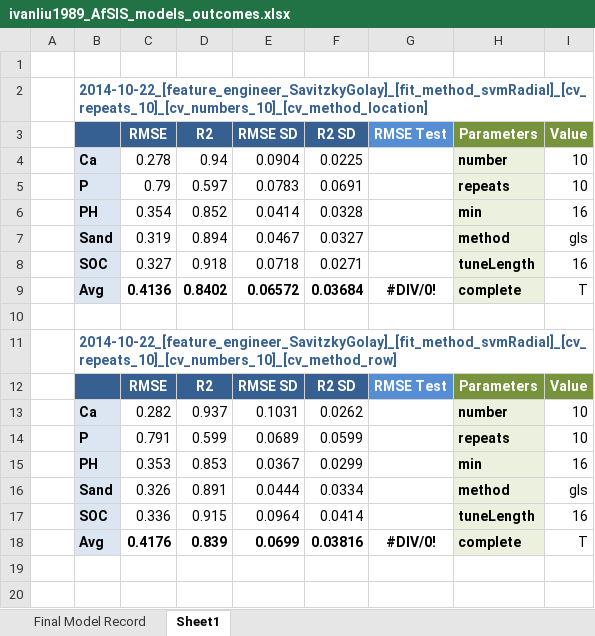
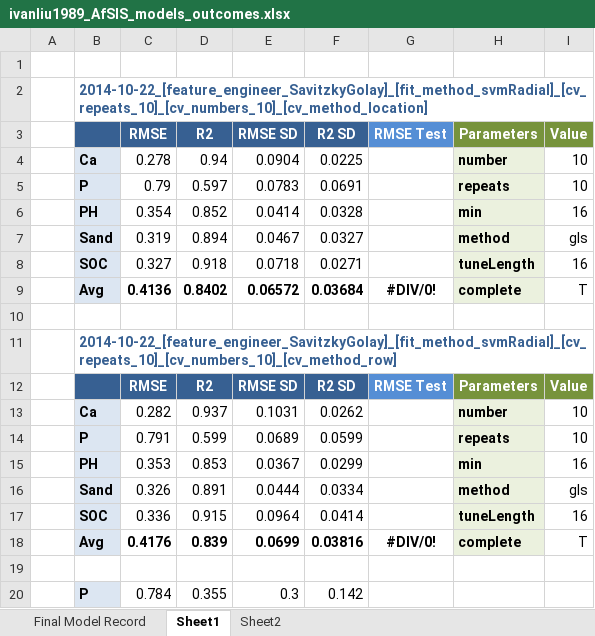
Before and after one commit to ivanliu1989/Afr-Soil-Prediction, an Excel workbook: ivanliu1989_AfSIS_models_outcomes.xlsx, sheet Sheet1, drawn as a sheet; values as stored, in another font and other column widths than the file's, no borders; the diff names each change by its address in the sheet, - before the commit and + after, or states it on an @@ line.

```diff
--- a/ivanliu1989_AfSIS_models_outcomes.xlsx (sheet Sheet1)
+++ b/ivanliu1989_AfSIS_models_outcomes.xlsx (sheet Sheet1)
+sheet tab: Sheet2
+row 19: (empty)
+row 20:  | P | 0.784 | 0.355 | 0.3 | 0.142
```
Also changed, not shown: 5 other files.
